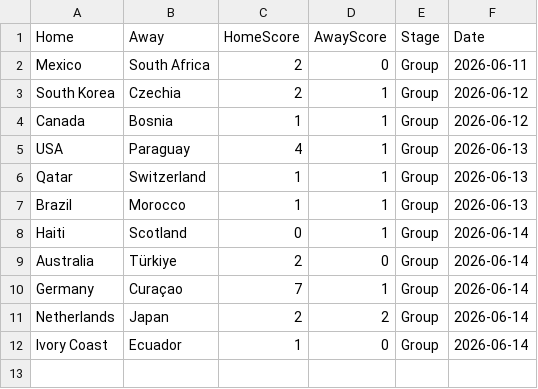
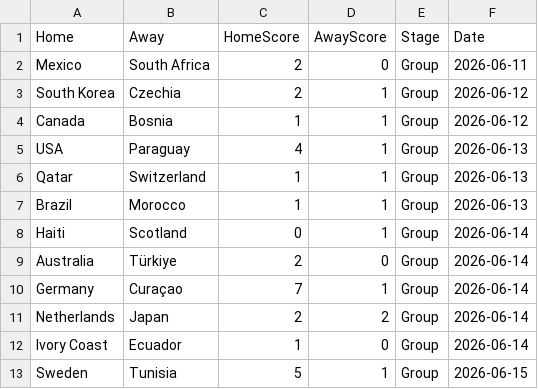
Before and after one commit to jamy85/world_cup, a CSV file: results_cache.csv, drawn as a sheet; the diff names each change by its address in the sheet, - before the commit and + after, or states it on an @@ line.

```diff
--- a/results_cache.csv
+++ b/results_cache.csv
+row 13: Sweden | Tunisia | 5 | 1 | Group | 2026-06-15
```
Also changed, not shown: 1 other file.
